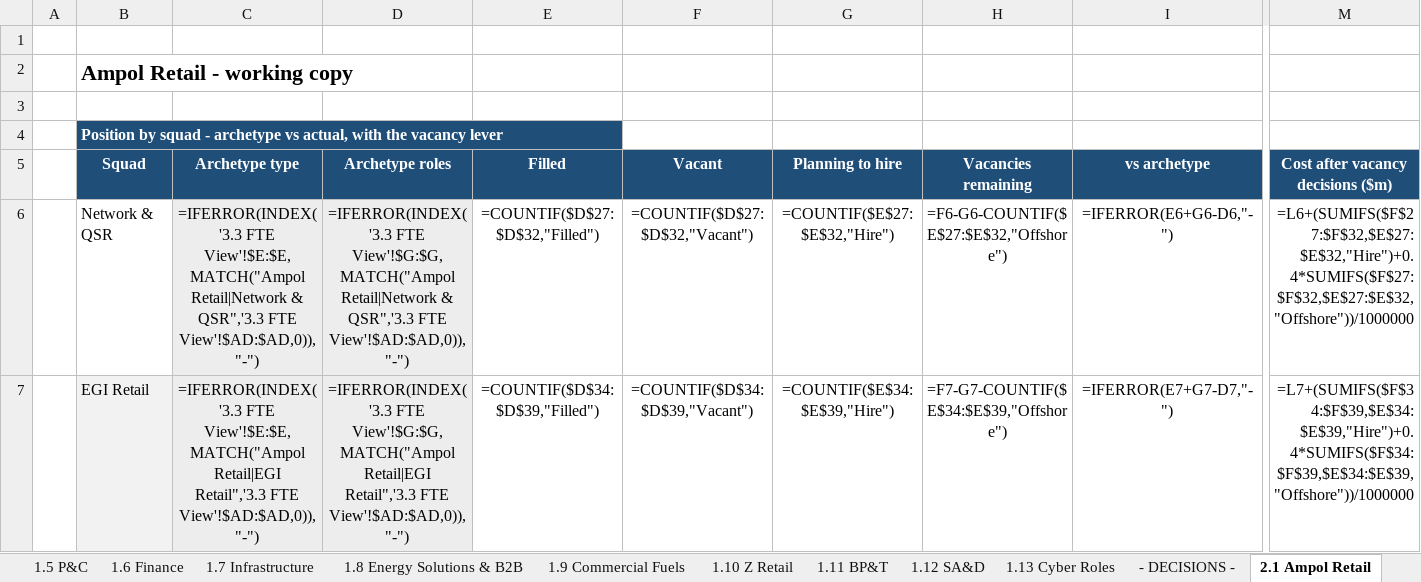
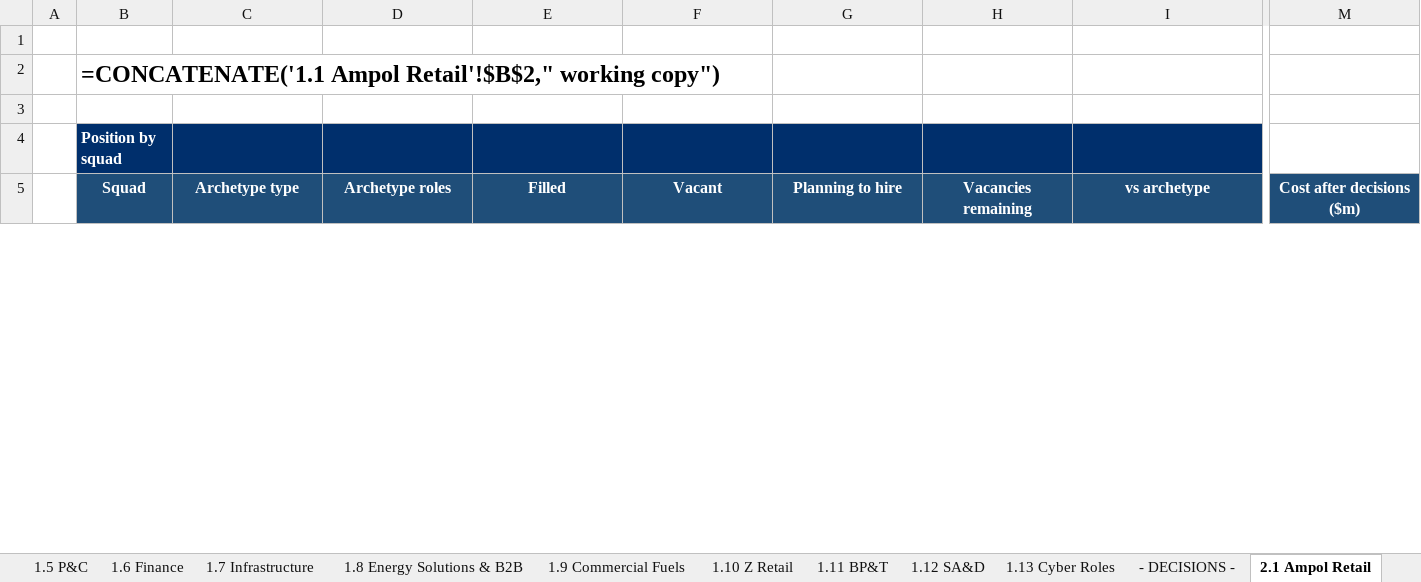
Before and after one commit to leewainescott-debug/anthropic-claude-code, an Excel workbook: TDD_Cost_Calc.xlsx, sheet 2.1 Ampol Retail, drawn as a sheet; only a part is shown, gaps mark what is left out; values as stored, in another font and other column widths than the file's, no borders; formulas without a stored value are shown as written; conditional formats not drawn; removed rows and columns are numbered as before the commit, all else as after; rows hold the shown columns only; the diff covers the shown part only; the diff names each change by its address in the sheet, - before the commit and + after, or states it on an @@ line.

```diff
--- a/TDD_Cost_Calc.xlsx (sheet 2.1 Ampol Retail)
+++ b/TDD_Cost_Calc.xlsx (sheet 2.1 Ampol Retail)
-B2 (Squad): Ampol Retail - working copy
+B2 (Squad): =CONCATENATE('1.1 Ampol Retail'!$B$2," working copy")
@@ B2 text size: larger @@
-B4 (Squad): Position by squad - archetype vs actual, with the vacancy lever
+B4 (Squad): Position by squad
-B4 fill: #1F4E79
+B4 fill: #002F6C
-C4:I4 fill: none
+C4:I4 fill: #002F6C
-M5: Cost after vacancy decisions ($m)
+M5: Cost after decisions ($m)
-row 6:  | Network & QSR | =IFERROR(INDEX('3.3 FTE View'!$E:$E,MATCH("Ampol Retail|Network & QSR",'3.3 FTE View'!$AD:$AD,0)),"-") | =IFERROR(INDEX('3.3 FTE View'!$G:$G,MATCH("Ampol Retail|Network & QSR",'3.3 FTE View'!$AD:$AD,0)),"-") | =COUNTIF($D$27:$D$32,"Filled") | =COUNTIF($D$27:$D$32,"Vacant") | =COUNTIF($E$27:$E$32,"Hire") | =F6-G6-COUNTIF($E$27:$E$32,"Offshore") | =IFERROR(E6+G6-D6,"-") | =L6+(SUMIFS($F$27:$F$32,$E$27:$E$32,"Hire")+0.4*SUMIFS($F$27:$F$32,$E$27:$E$32,"Offshore"))/1000000
-row 7:  | EGI Retail | =IFERROR(INDEX('3.3 FTE View'!$E:$E,MATCH("Ampol Retail|EGI Retail",'3.3 FTE View'!$AD:$AD,0)),"-") | =IFERROR(INDEX('3.3 FTE View'!$G:$G,MATCH("Ampol Retail|EGI Retail",'3.3 FTE View'!$AD:$AD,0)),"-") | =COUNTIF($D$34:$D$39,"Filled") | =COUNTIF($D$34:$D$39,"Vacant") | =COUNTIF($E$34:$E$39,"Hire") | =F7-G7-COUNTIF($E$34:$E$39,"Offshore") | =IFERROR(E7+G7-D7,"-") | =L7+(SUMIFS($F$34:$F$39,$E$34:$E$39,"Hire")+0.4*SUMIFS($F$34:$F$39,$E$34:$E$39,"Offshore"))/1000000
```
Also changed, not shown: 87 added rows, 85 removed rows, 6 moved rows, 15 edited cells and cell formats elsewhere in this sheet, sheet 2.2 Customer, sheet 2.4 TDD Group Functions, sheet 2.14 EGI & Central, sheet 2.9 Commercial Fuels, sheet 2.7 Infrastructure, sheet 2.3 Enterprise Data, 14 more sheets, hidden cells, 1 other file.
